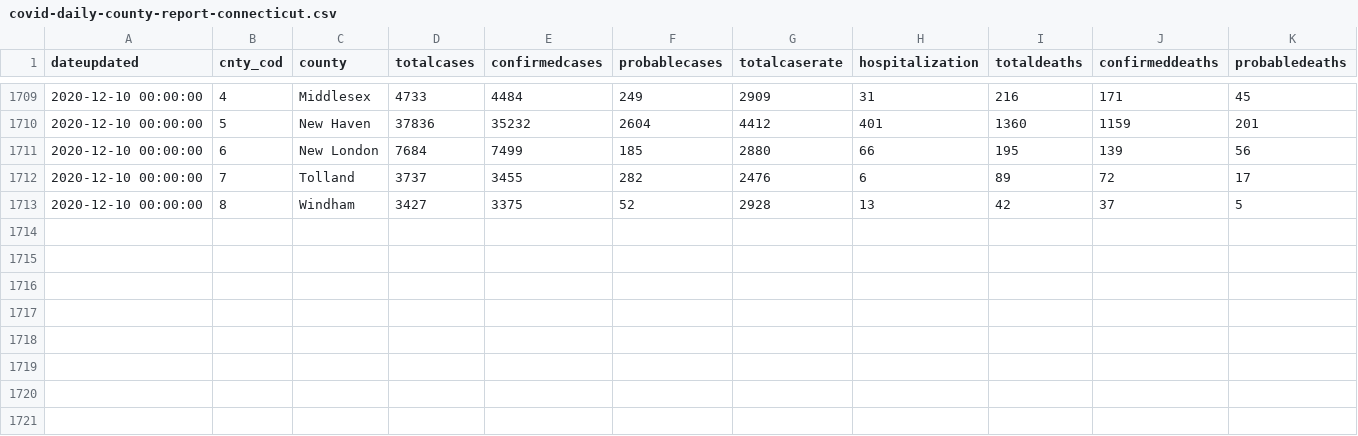
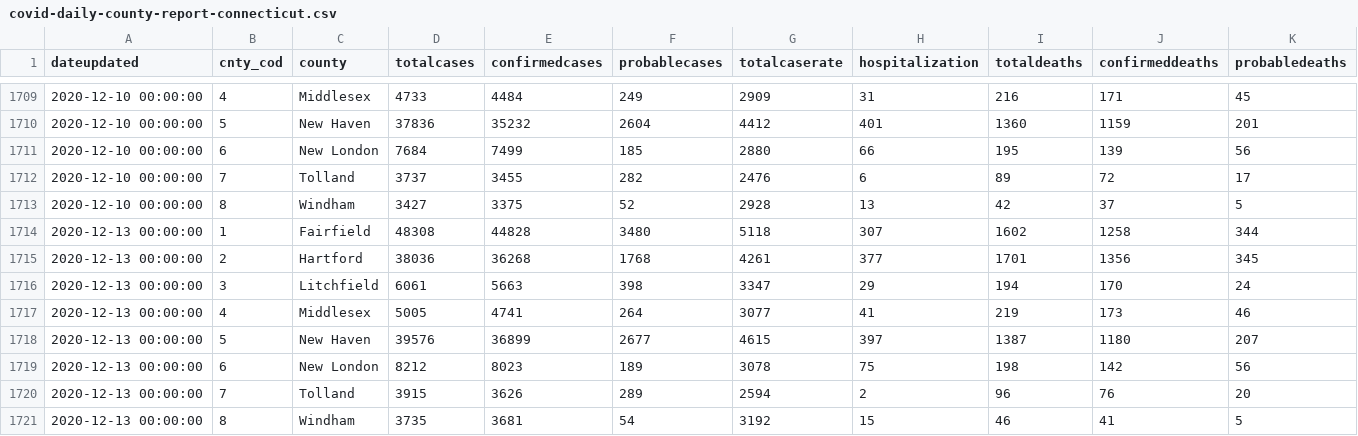
Before and after one commit to data-stache/covid-tracking-connecticut, a CSV file: data/covid-daily-county-report-connecticut.csv, drawn as a sheet; only a part is shown, gaps mark what is left out.

Commit message:
2020 12 13 Data Dump

```diff
--- a/data/covid-daily-county-report-connecticut.csv
+++ b/data/covid-daily-county-report-connecticut.csv
@@ -1713 +1713,9 @@
 2020-12-10 00:00:00,8,"Windham",3427,3375,52,2928,13,42,37,5
+2020-12-13 00:00:00,1,"Fairfield",48308,44828,3480,5118,307,1602,1258,344
+2020-12-13 00:00:00,2,"Hartford",38036,36268,1768,4261,377,1701,1356,345
+2020-12-13 00:00:00,3,"Litchfield",6061,5663,398,3347,29,194,170,24
+2020-12-13 00:00:00,4,"Middlesex",5005,4741,264,3077,41,219,173,46
+2020-12-13 00:00:00,5,"New Haven",39576,36899,2677,4615,397,1387,1180,207
+2020-12-13 00:00:00,6,"New London",8212,8023,189,3078,75,198,142,56
+2020-12-13 00:00:00,7,"Tolland",3915,3626,289,2594,2,96,76,20
+2020-12-13 00:00:00,8,"Windham",3735,3681,54,3192,15,46,41,5
```
Also changed, not shown: 35 other files.
